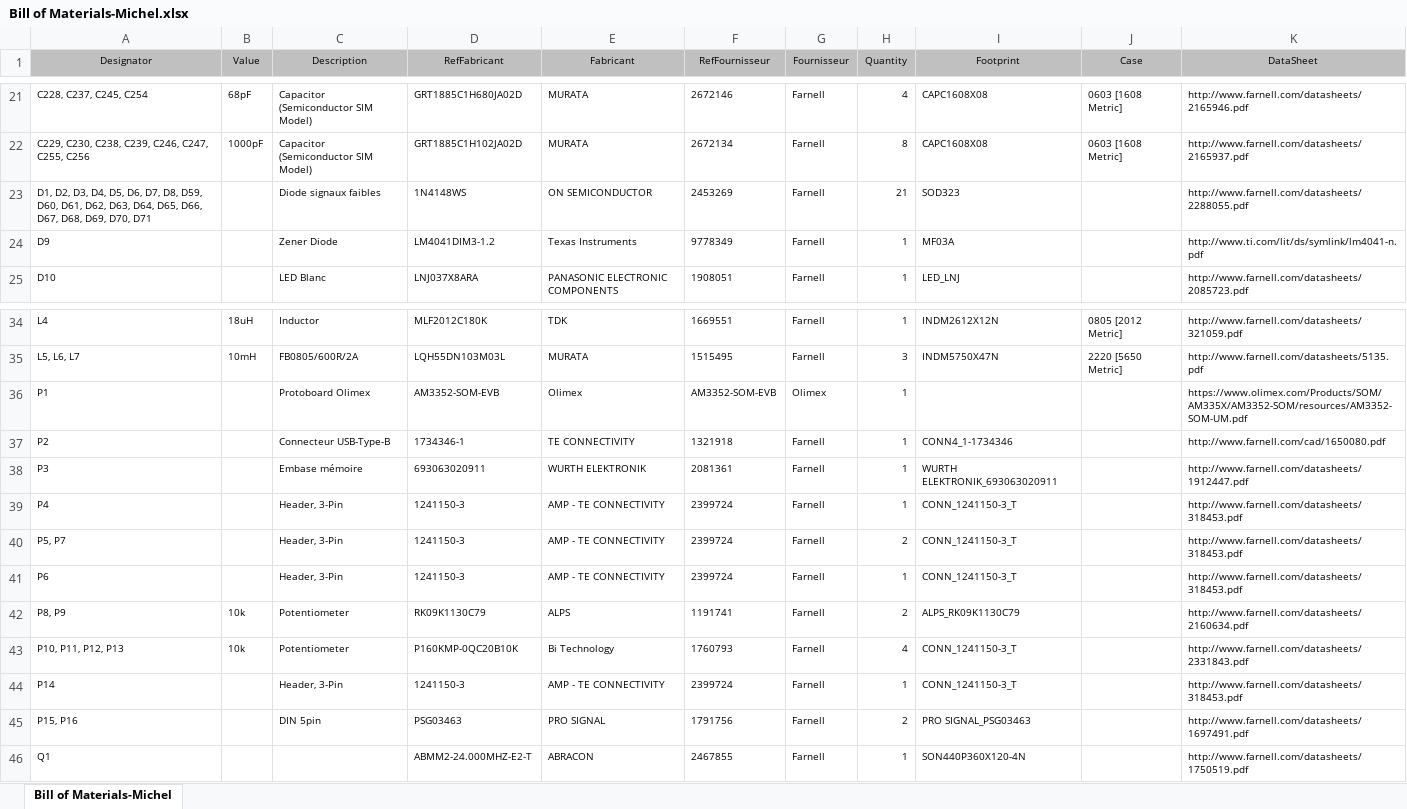
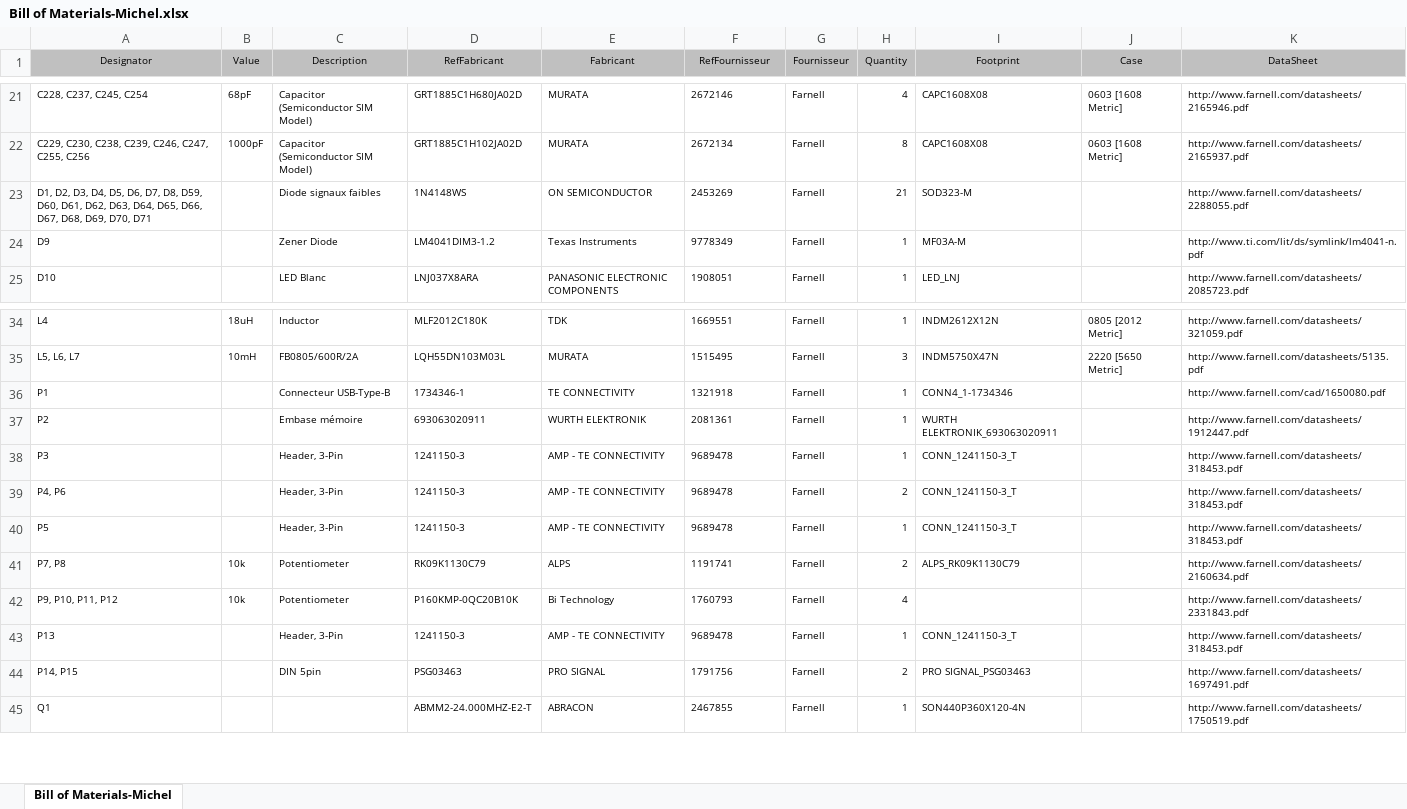
Before and after one commit to adjivas/electronic-levelup, an Excel workbook: Bill of Materials-Michel.xlsx, sheet Bill of Materials-Michel, drawn as a sheet; only a part is shown, gaps mark what is left out; values as stored, in another font and other column widths than the file's, no borders; removed rows and columns are numbered as before the commit, all else as after; the diff covers the shown part only; the diff names each change by its address in the sheet, - before the commit and + after, or states it on an @@ line.

```diff
--- a/Bill of Materials-Michel.xlsx (sheet Bill of Materials-Michel)
+++ b/Bill of Materials-Michel.xlsx (sheet Bill of Materials-Michel)
-I23 (Footprint): SOD323
+I23 (Footprint): SOD323-M
-I24 (Footprint): MF03A
+I24 (Footprint): MF03A-M
-row 36: P1 |  | Protoboard Olimex | AM3352-SOM-EVB | Olimex | AM3352-SOM-EVB | Olimex | 1 |  |  | https://www.olimex.com/Products/SOM/AM335X/AM3352-SOM/resources/AM3352-SOM-UM.pdf
-A36 (Designator): P2
+A36 (Designator): P1
-A37 (Designator): P3
+A37 (Designator): P2
-A38 (Designator): P4
+A38 (Designator): P3
-F38:F40 (RefFournisseur): 2399724
+F38:F40 (RefFournisseur): 9689478
-A39 (Designator): P5, P7
+A39 (Designator): P4, P6
-A40 (Designator): P6
+A40 (Designator): P5
-A41 (Designator): P8, P9
+A41 (Designator): P7, P8
-A42 (Designator): P10, P11, P12, P13
+A42 (Designator): P9, P10, P11, P12
-I42 (Footprint): CONN_1241150-3_T
+I42 (Footprint): (empty)
-A43 (Designator): P14
+A43 (Designator): P13
-F43 (RefFournisseur): 2399724
+F43 (RefFournisseur): 9689478
-A44 (Designator): P15, P16
+A44 (Designator): P14, P15
```
Also changed, not shown: 3 removed rows and 57 edited cells elsewhere in this sheet, 30 other files.
